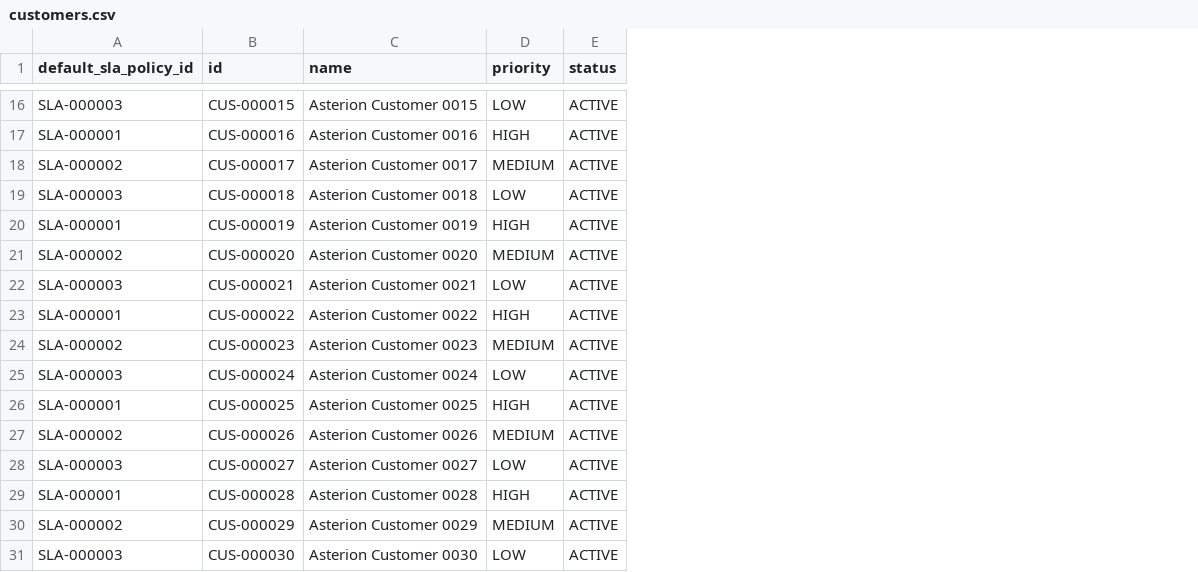
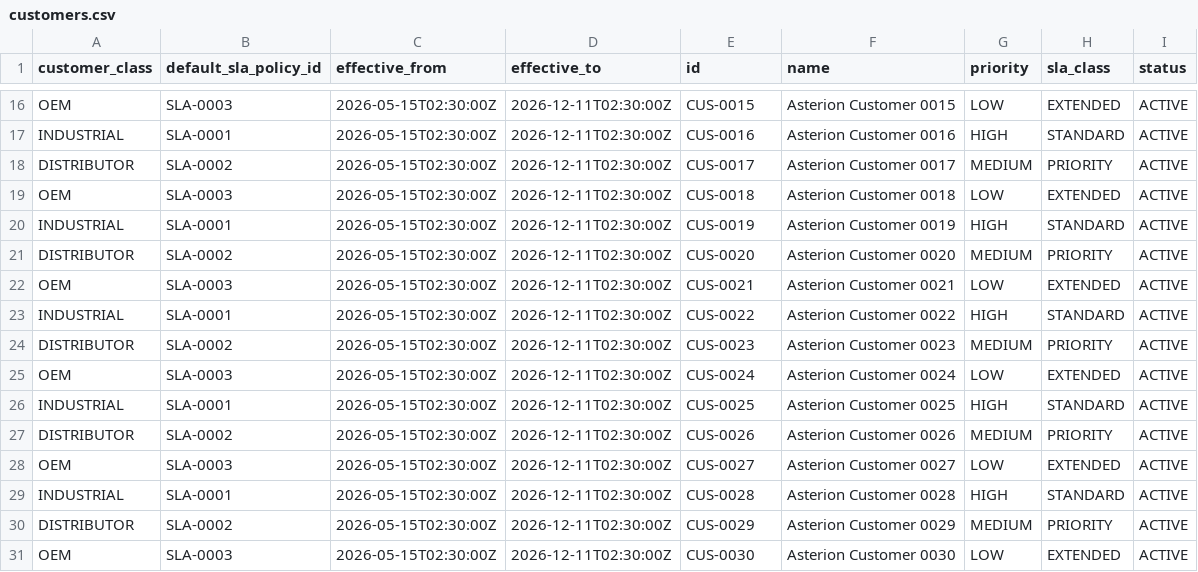
Before and after one commit to bhuwanb23/chronosdb, a CSV file: data/generated/master/standard/customers.csv, drawn as a sheet; only a part is shown, gaps mark what is left out; addresses are those after the commit; the diff covers the shown part only; the diff names each change by its address in the sheet, - before the commit and + after, or states it on an @@ line.

```diff
--- a/data/generated/master/standard/customers.csv
+++ b/data/generated/master/standard/customers.csv
+column A (customer_class), rows 16-31: OEM | INDUSTRIAL | DISTRIBUTOR | OEM | INDUSTRIAL | DISTRIBUTOR | OEM | INDUSTRIAL | DISTRIBUTOR | OEM | INDUSTRIAL | DISTRIBUTOR | OEM | INDUSTRIAL | DISTRIBUTOR | OEM
+column C (effective_from), rows 16-31: all 2026-05-15T02:30:00Z
+column D (effective_to), rows 16-31: all 2026-12-11T02:30:00Z
+column H (sla_class), rows 16-31: EXTENDED | STANDARD | PRIORITY | EXTENDED | STANDARD | PRIORITY | EXTENDED | STANDARD | PRIORITY | EXTENDED | STANDARD | PRIORITY | EXTENDED | STANDARD | PRIORITY | EXTENDED
-B16 (default_sla_policy_id): SLA-000003
+B16 (default_sla_policy_id): SLA-0003
-E16 (id): CUS-000015
+E16 (id): CUS-0015
-B17 (default_sla_policy_id): SLA-000001
+B17 (default_sla_policy_id): SLA-0001
-E17 (id): CUS-000016
+E17 (id): CUS-0016
-B18 (default_sla_policy_id): SLA-000002
+B18 (default_sla_policy_id): SLA-0002
-E18 (id): CUS-000017
+E18 (id): CUS-0017
-B19 (default_sla_policy_id): SLA-000003
+B19 (default_sla_policy_id): SLA-0003
-E19 (id): CUS-000018
+E19 (id): CUS-0018
-B20 (default_sla_policy_id): SLA-000001
+B20 (default_sla_policy_id): SLA-0001
-E20 (id): CUS-000019
+E20 (id): CUS-0019
-B21 (default_sla_policy_id): SLA-000002
+B21 (default_sla_policy_id): SLA-0002
-E21 (id): CUS-000020
+E21 (id): CUS-0020
-B22 (default_sla_policy_id): SLA-000003
+B22 (default_sla_policy_id): SLA-0003
-E22 (id): CUS-000021
+E22 (id): CUS-0021
-B23 (default_sla_policy_id): SLA-000001
+B23 (default_sla_policy_id): SLA-0001
-E23 (id): CUS-000022
+E23 (id): CUS-0022
-B24 (default_sla_policy_id): SLA-000002
+B24 (default_sla_policy_id): SLA-0002
-E24 (id): CUS-000023
+E24 (id): CUS-0023
-B25 (default_sla_policy_id): SLA-000003
+B25 (default_sla_policy_id): SLA-0003
-E25 (id): CUS-000024
+E25 (id): CUS-0024
-B26 (default_sla_policy_id): SLA-000001
+B26 (default_sla_policy_id): SLA-0001
-E26 (id): CUS-000025
+E26 (id): CUS-0025
-B27 (default_sla_policy_id): SLA-000002
+B27 (default_sla_policy_id): SLA-0002
-E27 (id): CUS-000026
+E27 (id): CUS-0026
-B28 (default_sla_policy_id): SLA-000003
+B28 (default_sla_policy_id): SLA-0003
-E28 (id): CUS-000027
+E28 (id): CUS-0027
-B29 (default_sla_policy_id): SLA-000001
+B29 (default_sla_policy_id): SLA-0001
-E29 (id): CUS-000028
+E29 (id): CUS-0028
-B30 (default_sla_policy_id): SLA-000002
+B30 (default_sla_policy_id): SLA-0002
-E30 (id): CUS-000029
+E30 (id): CUS-0029
-B31 (default_sla_policy_id): SLA-000003
+B31 (default_sla_policy_id): SLA-0003
-E31 (id): CUS-000030
+E31 (id): CUS-0030
```
Also changed, not shown: 128 edited cells elsewhere in this file, data/generated/master/standard/components.csv, data/generated/master/standard/supplier_component_agreements.csv, 44 other files.
